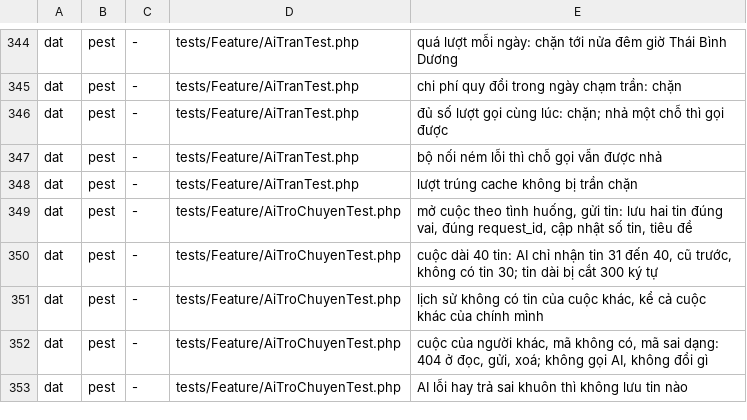
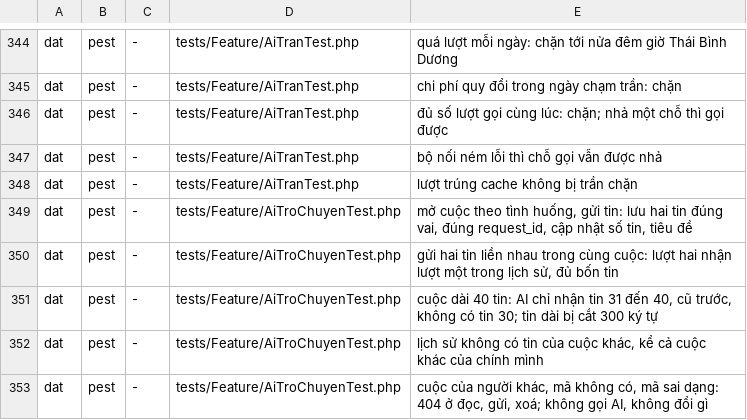
Before and after one commit to DatdatItSn02/lernbuch, a TSV file: ket-qua/php/ket-qua.tsv, drawn as a sheet; only a part is shown, gaps mark what is left out; the shorter side is filled out with more unchanged rows.

```diff
--- a/ket-qua/php/ket-qua.tsv
+++ b/ket-qua/php/ket-qua.tsv
@@ -349,2 +349,3 @@ dat	pest	-	tests/Feature/AiTranTest.php	lượt trúng cache không bị trần
 dat	pest	-	tests/Feature/AiTroChuyenTest.php	mở cuộc theo tình huống, gửi tin: lưu hai tin đúng vai, đúng request_id, cập nhật số tin, tiêu đề
+dat	pest	-	tests/Feature/AiTroChuyenTest.php	gửi hai tin liền nhau trong cùng cuộc: lượt hai nhận lượt một trong lịch sử, đủ bốn tin
 dat	pest	-	tests/Feature/AiTroChuyenTest.php	cuộc dài 40 tin: AI chỉ nhận tin 31 đến 40, cũ trước, không có tin 30; tin dài bị cắt 300 ký tự
```
Also changed, not shown: 2 other files.
